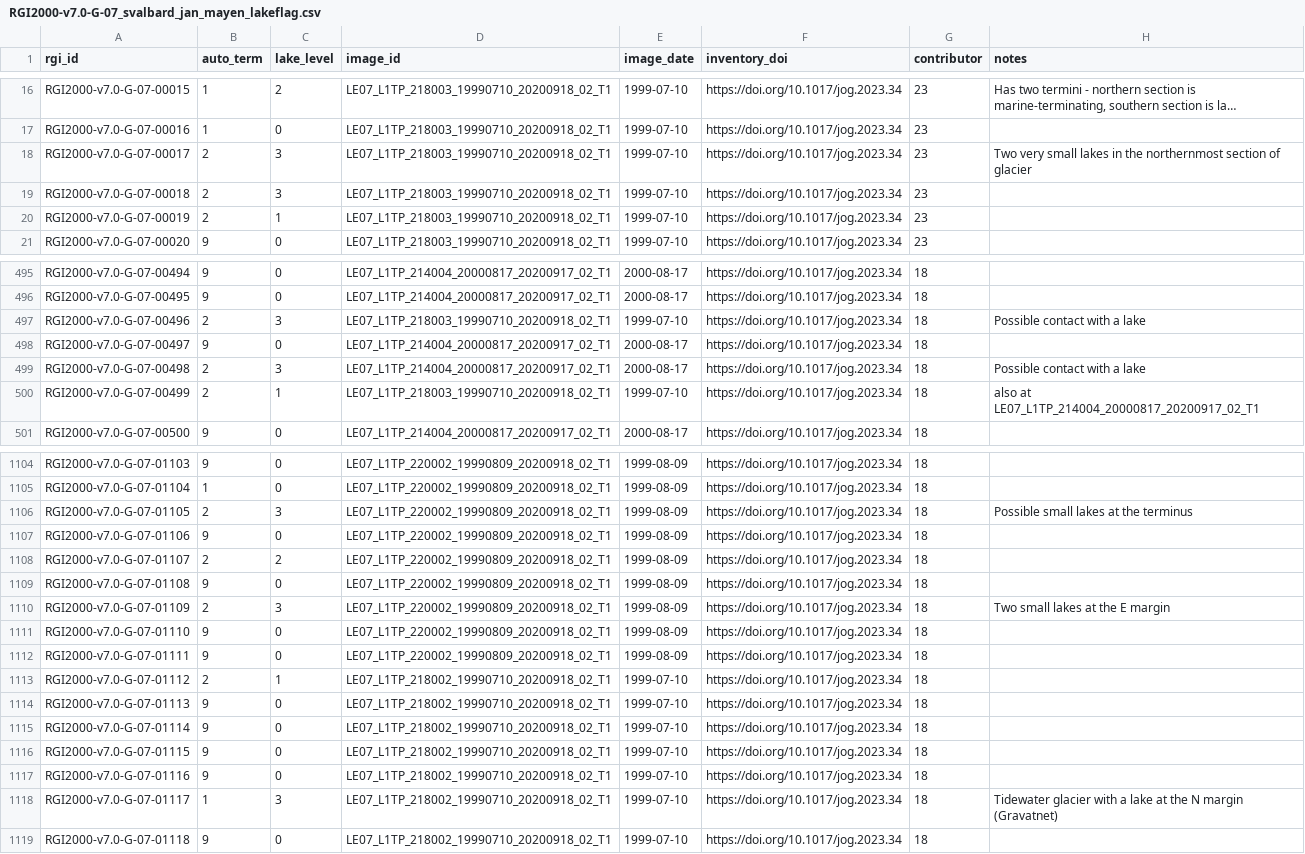
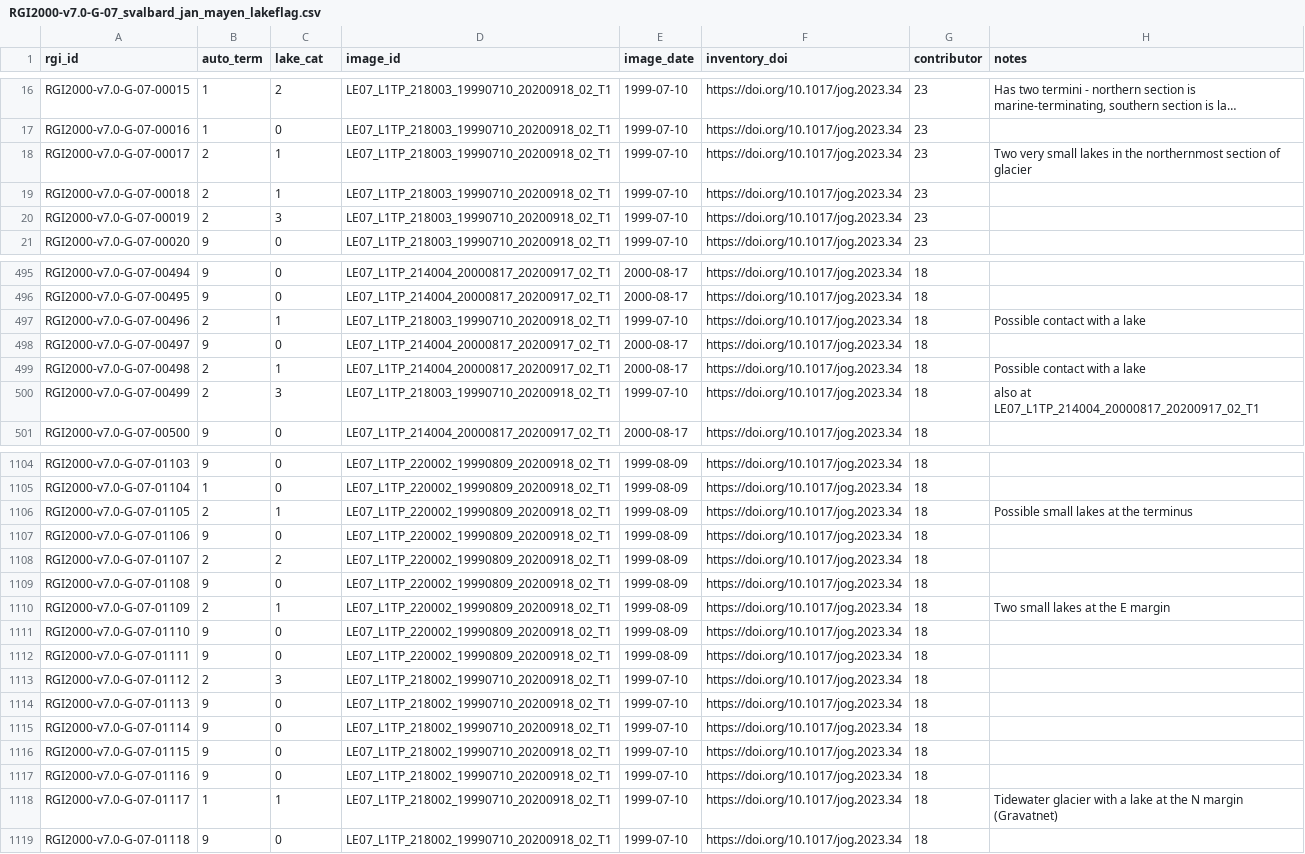
Before and after one commit to GLIMS-RGI/lake_terminating, a CSV file: tables/RGI2000-v7.0-G-07_svalbard_jan_mayen_lakeflag.csv, drawn as a sheet; only a part is shown, gaps mark what is left out; long unchanged cells end in …; the diff covers the shown part only; the diff names each change by its address in the sheet, - before the commit and + after, or states it on an @@ line.

```diff
--- a/tables/RGI2000-v7.0-G-07_svalbard_jan_mayen_lakeflag.csv
+++ b/tables/RGI2000-v7.0-G-07_svalbard_jan_mayen_lakeflag.csv
-C1: lake_level
+C1: lake_cat
-C18:C19 (lake_cat): 3
+C18:C19 (lake_cat): 1
-C20 (lake_cat): 1
+C20 (lake_cat): 3
-C497 (lake_cat): 3
+C497 (lake_cat): 1
-C499 (lake_cat): 3
+C499 (lake_cat): 1
-C500 (lake_cat): 1
+C500 (lake_cat): 3
-C1106 (lake_cat): 3
+C1106 (lake_cat): 1
-C1110 (lake_cat): 3
+C1110 (lake_cat): 1
-C1113 (lake_cat): 1
+C1113 (lake_cat): 3
-C1118 (lake_cat): 3
+C1118 (lake_cat): 1
```
Also changed, not shown: 51 edited cells elsewhere in this file, tables/RGI2000-v7.0-G-03_arctic_canada_north_lakeflag.csv, tables/RGI2000-v7.0-G-04_arctic_canada_south_lakeflag.csv, 15 other files.
